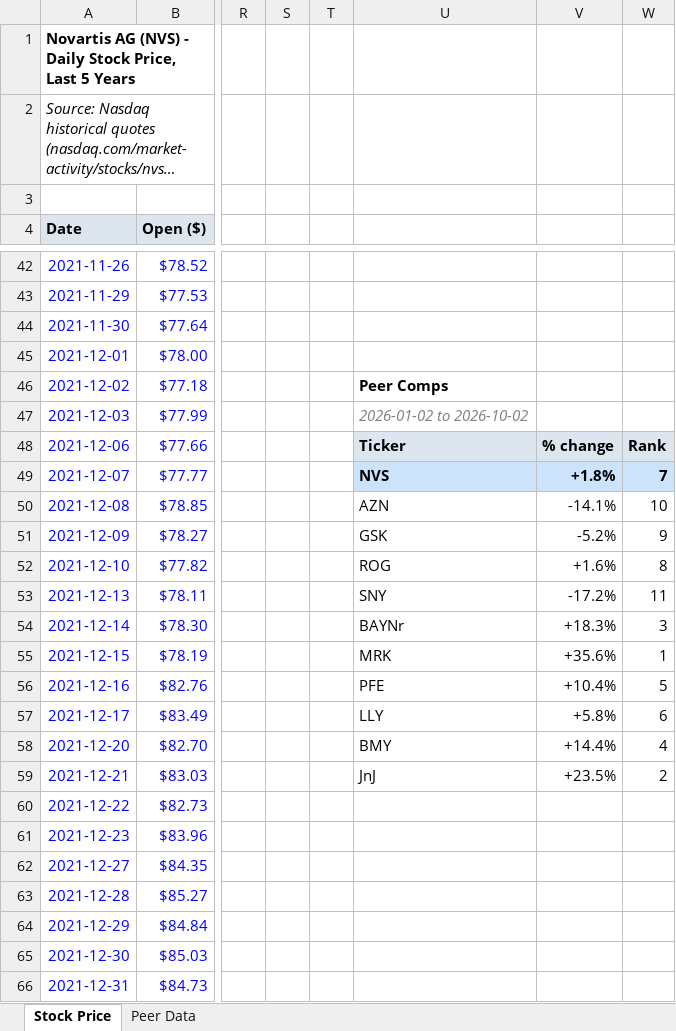
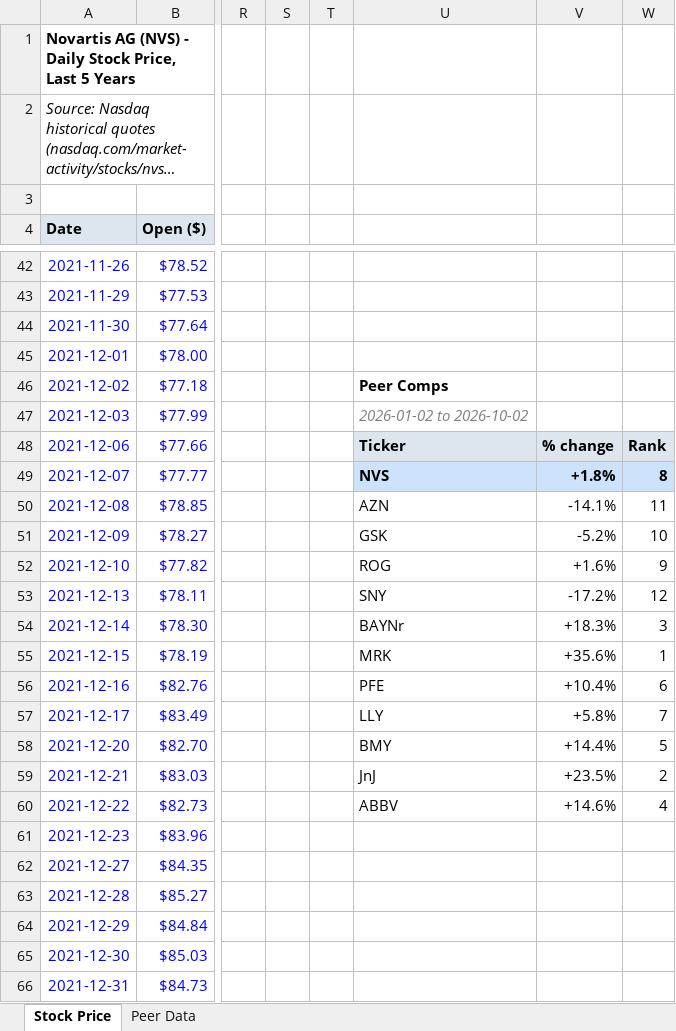
Before and after one commit to HerbieRun/biopharma-financial-models, an Excel workbook: models/NVS.xlsx, sheet Stock Price, drawn as a sheet; only a part is shown, gaps mark what is left out; long unchanged cells end in …; values as stored, in another font and other column widths than the file's, no borders; charts and pictures and conditional formats not drawn; the diff names each change by its address in the sheet, - before the commit and + after, or states it on an @@ line.

```diff
--- a/models/NVS.xlsx (sheet Stock Price)
+++ b/models/NVS.xlsx (sheet Stock Price)
-W49: 7
+W49: 8
-W50: 10
+W50: 11
-W51: 9
+W51: 10
-W52: 8
+W52: 9
-W53: 11
+W53: 12
-W56: 5
+W56: 6
-W57: 6
+W57: 7
-W58: 4
+W58: 5
-U60: (empty)
+U60: ABBV
-V60: (empty)
+V60: +14.6%
-W60: (empty)
+W60: 4
```
Also changed, not shown: sheet Peer Data, formulas that keep their value, charts or pictures, 1 other file.
